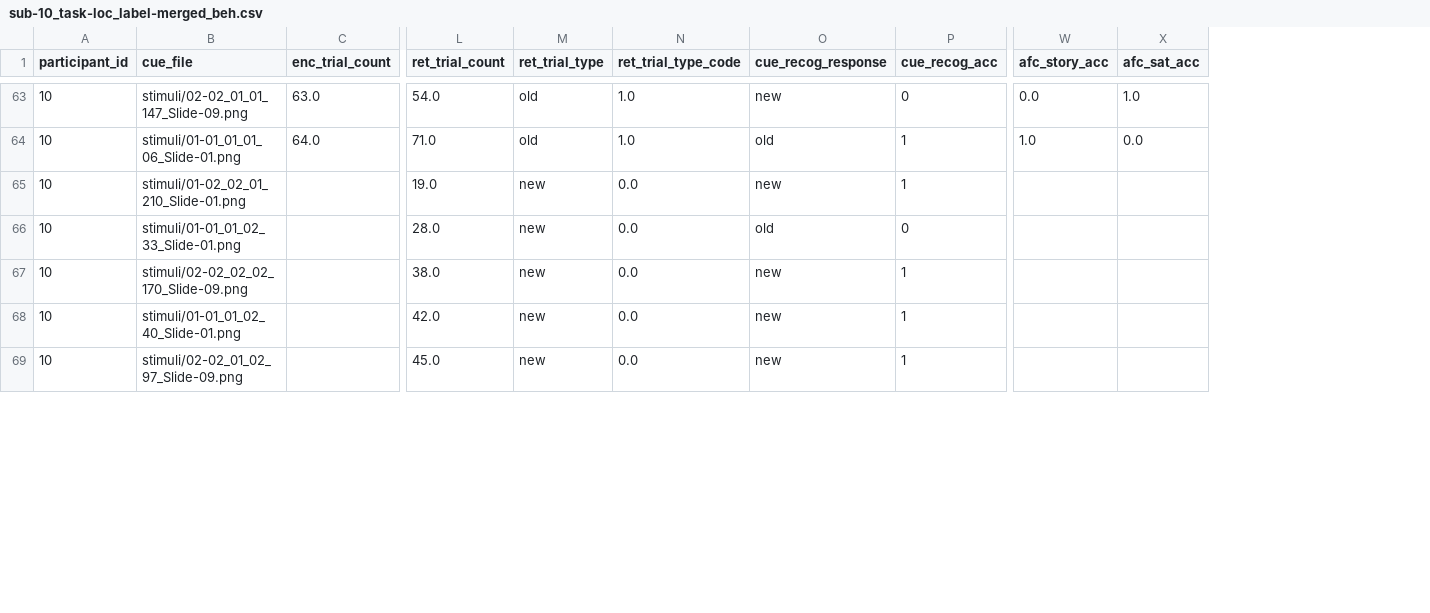
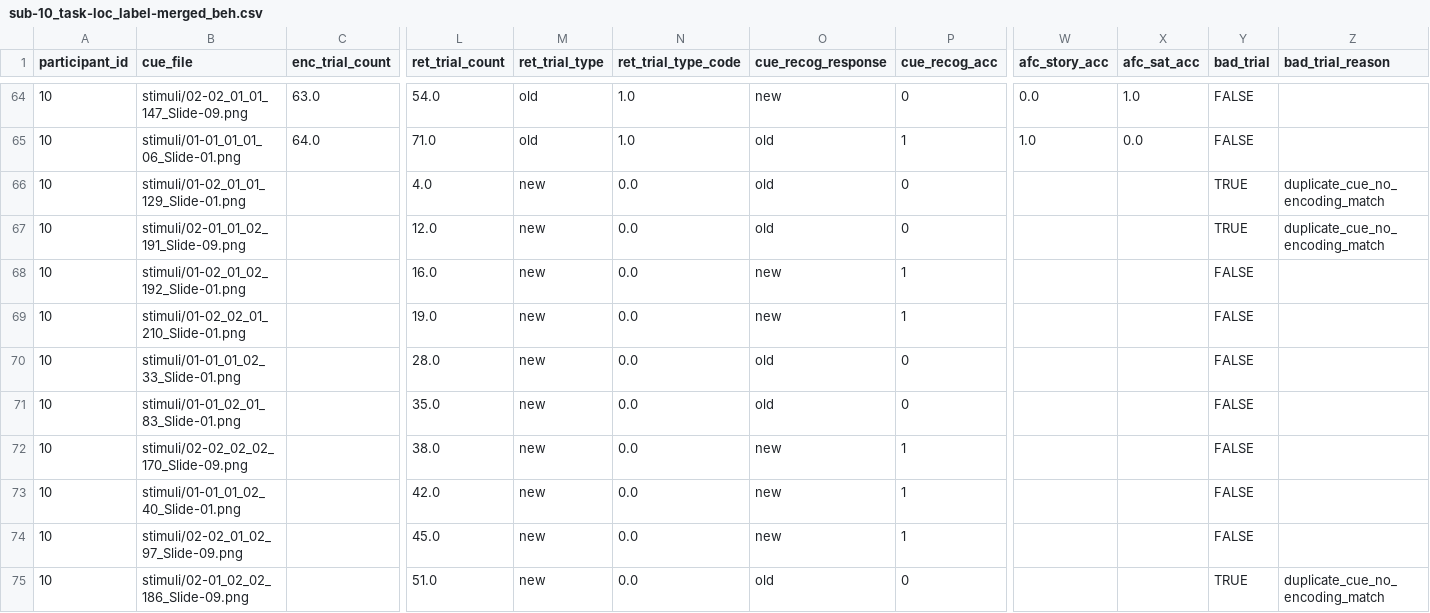
Before and after one commit to noah-mba/LOC_analysis, a CSV file: data/bids/sub-10/beh/sub-10_task-loc_label-merged_beh.csv, drawn as a sheet; only a part is shown, gaps mark what is left out; rows hold the shown columns only; the diff covers the shown part only; the diff names each change by its address in the sheet, - before the commit and + after, or states it on an @@ line.

Commit message:
Fixed retrieval task bug to align with epochs

```diff
--- a/data/bids/sub-10/beh/sub-10_task-loc_label-merged_beh.csv
+++ b/data/bids/sub-10/beh/sub-10_task-loc_label-merged_beh.csv
+column Y (bad_trial), rows 64-65: FALSE | FALSE; rows 69-70: FALSE | FALSE; rows 72-74: all FALSE
+column Z (bad_trial_reason), empty
+row 66: 10 | stimuli/01-02_01_01_129_Slide-01.png |  | 4.0 | new | 0.0 | old | 0 |  |  | TRUE | duplicate_cue_no_encoding_match
+row 67: 10 | stimuli/02-01_01_02_191_Slide-09.png |  | 12.0 | new | 0.0 | old | 0 |  |  | TRUE | duplicate_cue_no_encoding_match
+row 68: 10 | stimuli/01-02_01_02_192_Slide-01.png |  | 16.0 | new | 0.0 | new | 1 |  |  | FALSE
+row 71: 10 | stimuli/01-01_02_01_83_Slide-01.png |  | 35.0 | new | 0.0 | old | 0 |  |  | FALSE
+row 75: 10 | stimuli/02-01_02_02_186_Slide-09.png |  | 51.0 | new | 0.0 | old | 0 |  |  | TRUE | duplicate_cue_no_encoding_match
```
Also changed, not shown: 6 added rows and 48 edited cells elsewhere in this file, data/bids/sub-03/beh/sub-03_task-loc_label-merged_beh.csv, data/bids/sub-04/beh/sub-04_task-loc_label-merged_beh.csv, 24 other files.
